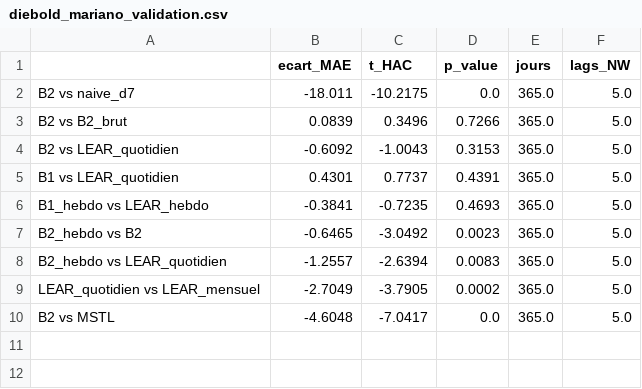
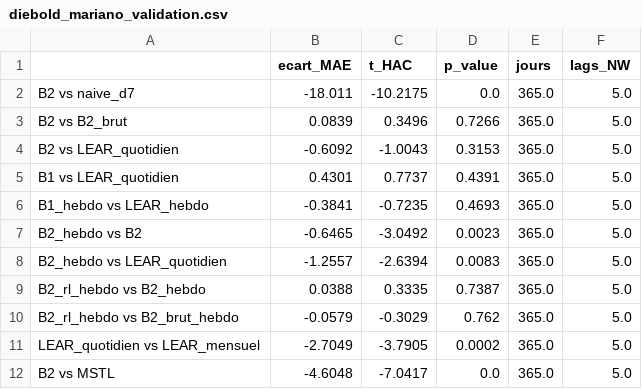
Before and after one commit to Odavdav/spot-prices-prediction, a CSV file: results/diebold_mariano_validation.csv, drawn as a sheet; the diff names each change by its address in the sheet, - before the commit and + after, or states it on an @@ line.

```diff
--- a/results/diebold_mariano_validation.csv
+++ b/results/diebold_mariano_validation.csv
+row 9: B2_rl_hebdo vs B2_hebdo | 0.0388 | 0.3335 | 0.7387 | 365.0 | 5.0
+row 10: B2_rl_hebdo vs B2_brut_hebdo | -0.0579 | -0.3029 | 0.762 | 365.0 | 5.0
```
Also changed, not shown: results/metrics_crise.csv, results/metrics_validation.csv, 1 other file.
